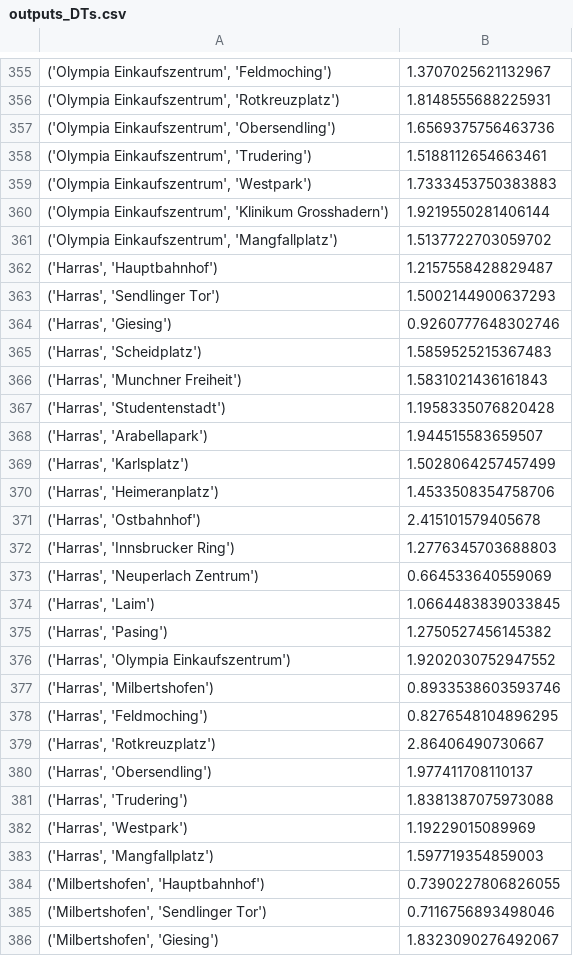
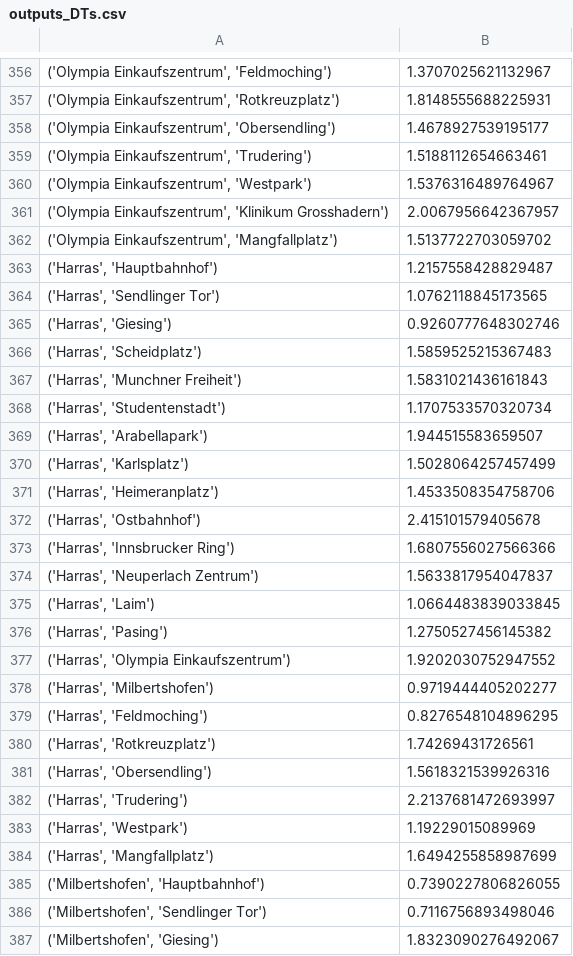
Before and after one commit to SantiagoNietoIsaza/DigitalTwin, a CSV file: 25_nodes/Experiment1/Output_data/outputs_DTs.csv, drawn as a sheet; only a part is shown, gaps mark what is left out; the diff covers the shown part only.

```diff
--- a/25_nodes/Experiment1/Output_data/outputs_DTs.csv
+++ b/25_nodes/Experiment1/Output_data/outputs_DTs.csv
@@ -356,9 +357,9 @@
 "('Olympia Einkaufszentrum', 'Rotkreuzplatz')",1.8148555688225931
-"('Olympia Einkaufszentrum', 'Obersendling')",1.6569375756463736
+"('Olympia Einkaufszentrum', 'Obersendling')",1.4678927539195177
 "('Olympia Einkaufszentrum', 'Trudering')",1.5188112654663461
-"('Olympia Einkaufszentrum', 'Westpark')",1.7333453750383883
-"('Olympia Einkaufszentrum', 'Klinikum Grosshadern')",1.9219550281406144
+"('Olympia Einkaufszentrum', 'Westpark')",1.5376316489764967
+"('Olympia Einkaufszentrum', 'Klinikum Grosshadern')",2.0067956642367957
 "('Olympia Einkaufszentrum', 'Mangfallplatz')",1.5137722703059702
 "('Harras', 'Hauptbahnhof')",1.2157558428829487
-"('Harras', 'Sendlinger Tor')",1.5002144900637293
+"('Harras', 'Sendlinger Tor')",1.0762118845173565
 "('Harras', 'Giesing')",0.9260777648302746
@@ -366,3 +367,3 @@
 "('Harras', 'Munchner Freiheit')",1.5831021436161843
-"('Harras', 'Studentenstadt')",1.1958335076820428
+"('Harras', 'Studentenstadt')",1.1707533570320734
 "('Harras', 'Arabellapark')",1.944515583659507
@@ -371,4 +372,4 @@
 "('Harras', 'Ostbahnhof')",2.415101579405678
-"('Harras', 'Innsbrucker Ring')",1.2776345703688803
-"('Harras', 'Neuperlach Zentrum')",0.664533640559069
+"('Harras', 'Innsbrucker Ring')",1.6807556027566366
+"('Harras', 'Neuperlach Zentrum')",1.5633817954047837
 "('Harras', 'Laim')",1.0664483839033845
@@ -376,9 +377,9 @@
 "('Harras', 'Olympia Einkaufszentrum')",1.9202030752947552
-"('Harras', 'Milbertshofen')",0.8933538603593746
+"('Harras', 'Milbertshofen')",0.9719444405202277
 "('Harras', 'Feldmoching')",0.8276548104896295
-"('Harras', 'Rotkreuzplatz')",2.86406490730667
-"('Harras', 'Obersendling')",1.977411708110137
-"('Harras', 'Trudering')",1.8381387075973088
+"('Harras', 'Rotkreuzplatz')",1.74269431726561
+"('Harras', 'Obersendling')",1.5618321539926316
+"('Harras', 'Trudering')",2.2137681472693997
 "('Harras', 'Westpark')",1.19229015089969
-"('Harras', 'Mangfallplatz')",1.597719354859003
+"('Harras', 'Mangfallplatz')",1.6494255858987699
 "('Milbertshofen', 'Hauptbahnhof')",0.7390227806826055
```
Also changed, not shown: 4 added rows, 2 removed rows and 156 edited cells elsewhere in this file, 25_nodes/Experiment1/Output_data/outputs.csv, 25_nodes/Experiment1/Output_data/outputs_LMults.csv, 3 other files.
